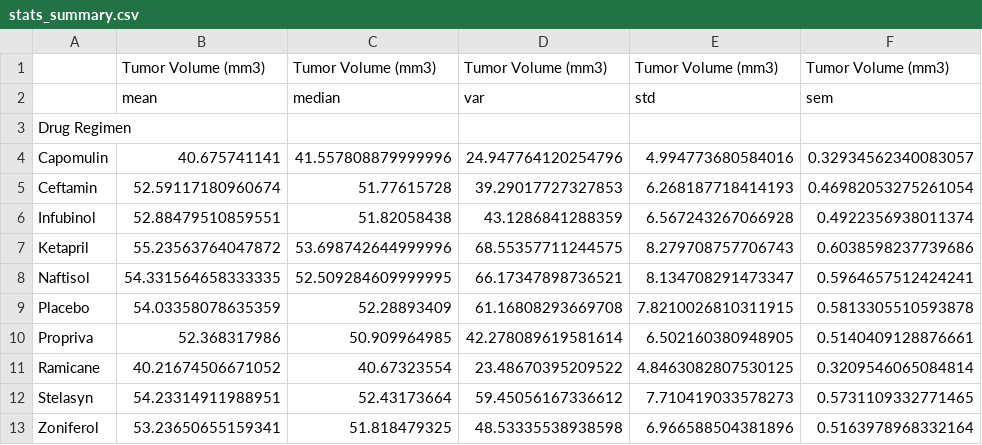
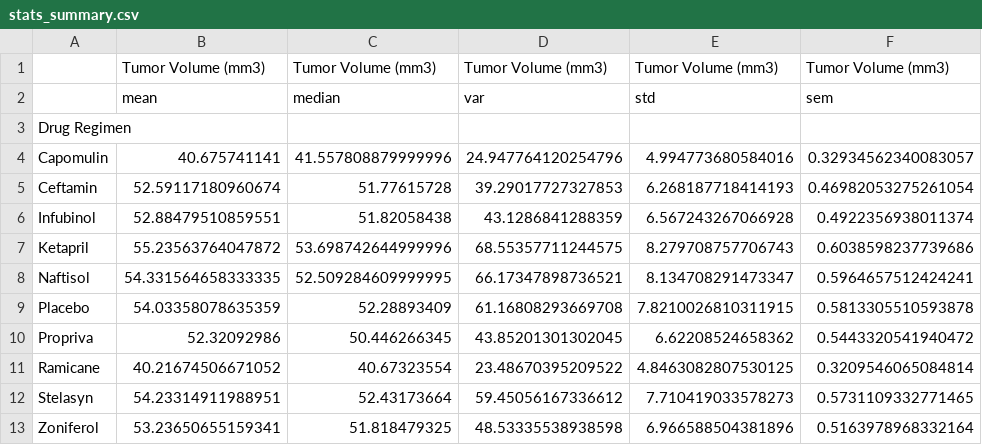
Before and after one commit to makennavick/visualization-challenge, a CSV file: analysis/stats_summary.csv, drawn as a sheet.

```diff
--- a/analysis/stats_summary.csv
+++ b/analysis/stats_summary.csv
@@ -9,3 +9,3 @@ Naftisol,54.331564658333335,52.509284609999995,66.17347898736521,8.1347082914733
 Placebo,54.03358078635359,52.28893409,61.16808293669708,7.8210026810311915,0.5813305510593878
-Propriva,52.368317986,50.909964985,42.278089619581614,6.502160380948905,0.5140409128876661
+Propriva,52.32092986,50.446266345,43.85201301302045,6.62208524658362,0.5443320541940472
 Ramicane,40.21674506671052,40.67323554,23.48670395209522,4.8463082807530125,0.3209546065084814
```
Also changed, not shown: 3 other files.
